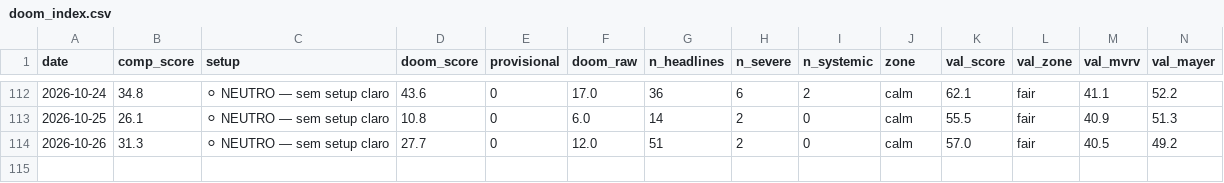
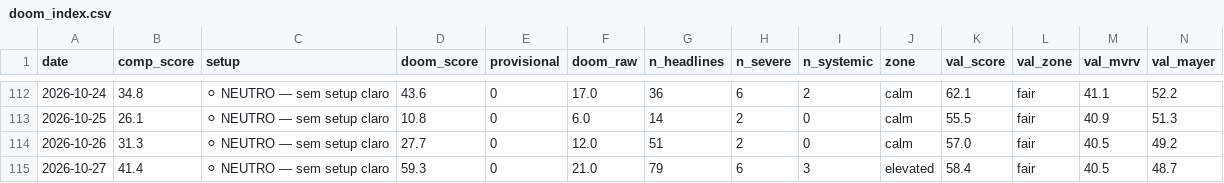
Before and after one commit to joaosilva14447-hub/orderflow-system, a CSV file: daily_signals/history/doom_index.csv, drawn as a sheet; only a part is shown, gaps mark what is left out; rows hold the shown columns only; the diff names each change by its address in the sheet, - before the commit and + after, or states it on an @@ line.

```diff
--- a/daily_signals/history/doom_index.csv
+++ b/daily_signals/history/doom_index.csv
+row 115: 2026-10-27 | 41.4 | ⚪ NEUTRO — sem setup claro | 59.3 | 0 | 21.0 | 79 | 6 | 3 | elevated | 58.4 | fair | 40.5 | 48.7
```
Also changed, not shown: 1 other file.
